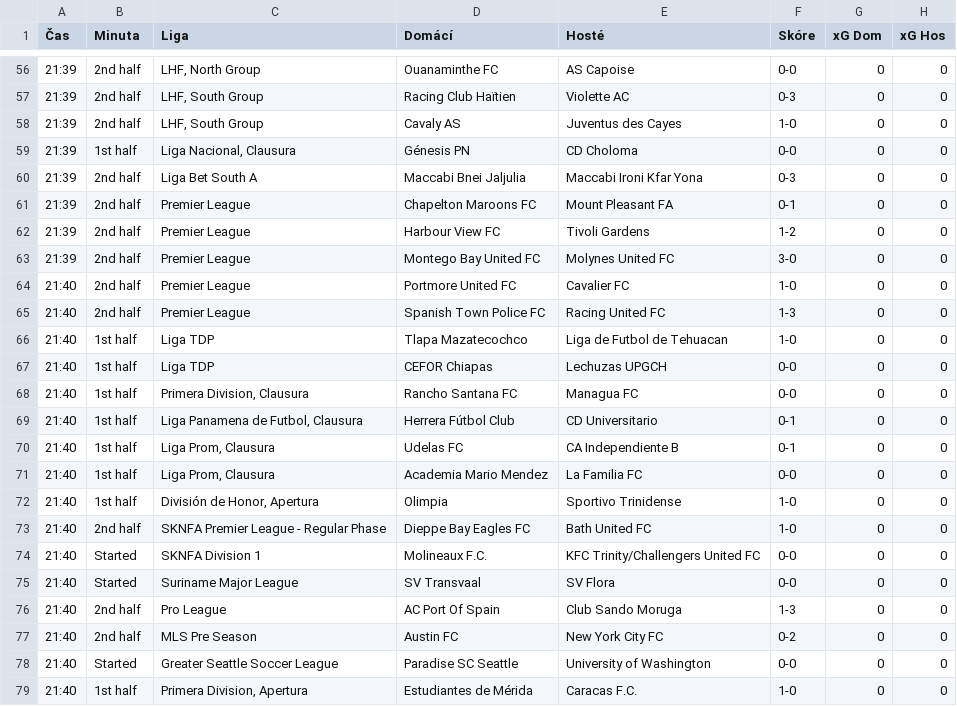
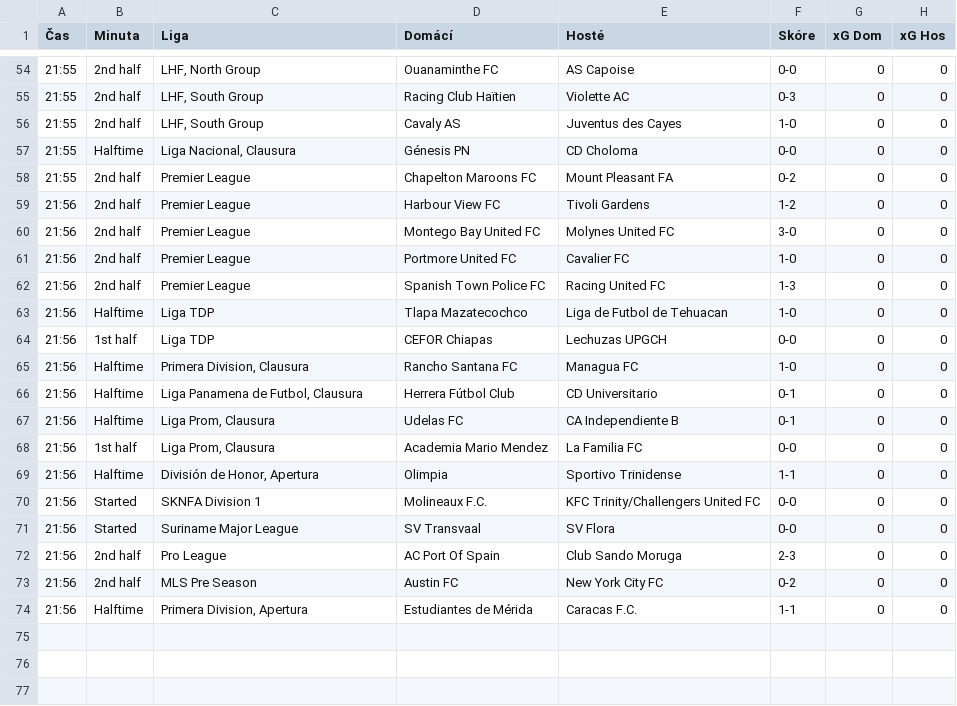
Before and after one commit to martin996633/sofa, a CSV file: live_results.csv, drawn as a sheet; only a part is shown, gaps mark what is left out; the diff covers the shown part only.

```diff
--- a/live_results.csv
+++ b/live_results.csv
@@ -56,24 +54,21 @@
-21:39,2nd half,"LHF, North Group",Ouanaminthe FC,AS Capoise,0-0,0,0
-21:39,2nd half,"LHF, South Group",Racing Club Haïtien,Violette AC,0-3,0,0
-21:39,2nd half,"LHF, South Group",Cavaly AS,Juventus des Cayes,1-0,0,0
-21:39,1st half,"Liga Nacional, Clausura",Génesis PN,CD Choloma,0-0,0,0
-21:39,2nd half,Liga Bet South A,Maccabi Bnei Jaljulia,Maccabi Ironi Kfar Yona,0-3,0,0
-21:39,2nd half,Premier League,Chapelton Maroons FC,Mount Pleasant FA,0-1,0,0
-21:39,2nd half,Premier League,Harbour View FC,Tivoli Gardens,1-2,0,0
-21:39,2nd half,Premier League,Montego Bay United FC,Molynes United FC,3-0,0,0
-21:40,2nd half,Premier League,Portmore United FC,Cavalier FC,1-0,0,0
-21:40,2nd half,Premier League,Spanish Town Police FC,Racing United FC,1-3,0,0
-21:40,1st half,Liga TDP,Tlapa Mazatecochco,Liga de Futbol de Tehuacan,1-0,0,0
-21:40,1st half,Liga TDP,CEFOR Chiapas,Lechuzas UPGCH,0-0,0,0
-21:40,1st half,"Primera Division, Clausura",Rancho Santana FC,Managua FC,0-0,0,0
-21:40,1st half,"Liga Panamena de Futbol, Clausura",Herrera Fútbol Club,CD Universitario,0-1,0,0
-21:40,1st half,"Liga Prom, Clausura",Udelas FC,CA Independiente B,0-1,0,0
-21:40,1st half,"Liga Prom, Clausura",Academia Mario Mendez,La Familia FC,0-0,0,0
-21:40,1st half,"División de Honor, Apertura",Olimpia,Sportivo Trinidense,1-0,0,0
-21:40,2nd half,SKNFA Premier League - Regular Phase,Dieppe Bay Eagles FC,Bath United FC,1-0,0,0
-21:40,Started,SKNFA Division 1,Molineaux F.C.,KFC Trinity/Challengers United FC,0-0,0,0
-21:40,Started,Suriname Major League,SV Transvaal,SV Flora,0-0,0,0
-21:40,2nd half,Pro League,AC Port Of Spain,Club Sando Moruga,1-3,0,0
-21:40,2nd half,MLS Pre Season,Austin FC,New York City FC,0-2,0,0
-21:40,Started,Greater Seattle Soccer League,Paradise SC Seattle,University of Washington,0-0,0,0
-21:40,1st half,"Primera Division, Apertura",Estudiantes de Mérida,Caracas F.C.,1-0,0,0
+21:55,2nd half,"LHF, North Group",Ouanaminthe FC,AS Capoise,0-0,0,0
+21:55,2nd half,"LHF, South Group",Racing Club Haïtien,Violette AC,0-3,0,0
+21:55,2nd half,"LHF, South Group",Cavaly AS,Juventus des Cayes,1-0,0,0
+21:55,Halftime,"Liga Nacional, Clausura",Génesis PN,CD Choloma,0-0,0,0
+21:55,2nd half,Premier League,Chapelton Maroons FC,Mount Pleasant FA,0-2,0,0
+21:56,2nd half,Premier League,Harbour View FC,Tivoli Gardens,1-2,0,0
+21:56,2nd half,Premier League,Montego Bay United FC,Molynes United FC,3-0,0,0
+21:56,2nd half,Premier League,Portmore United FC,Cavalier FC,1-0,0,0
+21:56,2nd half,Premier League,Spanish Town Police FC,Racing United FC,1-3,0,0
+21:56,Halftime,Liga TDP,Tlapa Mazatecochco,Liga de Futbol de Tehuacan,1-0,0,0
+21:56,1st half,Liga TDP,CEFOR Chiapas,Lechuzas UPGCH,0-0,0,0
+21:56,Halftime,"Primera Division, Clausura",Rancho Santana FC,Managua FC,1-0,0,0
+21:56,Halftime,"Liga Panamena de Futbol, Clausura",Herrera Fútbol Club,CD Universitario,0-1,0,0
+21:56,Halftime,"Liga Prom, Clausura",Udelas FC,CA Independiente B,0-1,0,0
+21:56,1st half,"Liga Prom, Clausura",Academia Mario Mendez,La Familia FC,0-0,0,0
+21:56,Halftime,"División de Honor, Apertura",Olimpia,Sportivo Trinidense,1-1,0,0
+21:56,Started,SKNFA Division 1,Molineaux F.C.,KFC Trinity/Challengers United FC,0-0,0,0
+21:56,Started,Suriname Major League,SV Transvaal,SV Flora,0-0,0,0
+21:56,2nd half,Pro League,AC Port Of Spain,Club Sando Moruga,2-3,0,0
+21:56,2nd half,MLS Pre Season,Austin FC,New York City FC,0-2,0,0
+21:56,Halftime,"Primera Division, Apertura",Estudiantes de Mérida,Caracas F.C.,1-1,0,0
```
Also changed, not shown: 1 added row, 3 removed rows and 85 edited cells elsewhere in this file.
